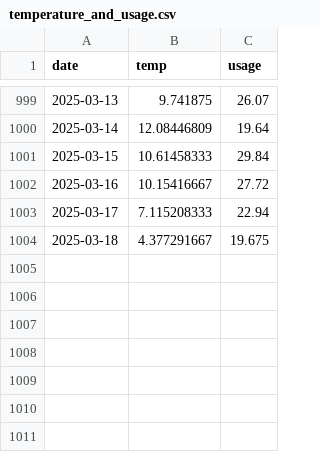
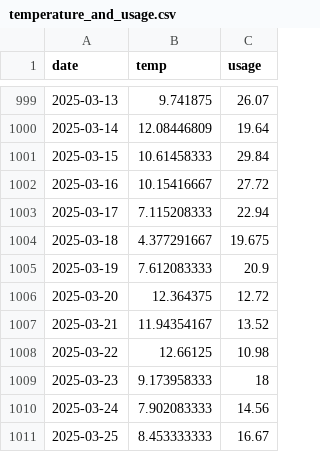
Before and after one commit to larssl780/hsbc-parser, a CSV file: temperature_and_usage.csv, drawn as a sheet; only a part is shown, gaps mark what is left out.

Commit message:
Add observations

```diff
--- a/temperature_and_usage.csv
+++ b/temperature_and_usage.csv
@@ -1004 +1004,8 @@ date,temp,usage
 2025-03-18,4.377291667,19.675
+2025-03-19,7.612083333,20.9
+2025-03-20,12.364375,12.72
+2025-03-21,11.94354167,13.52
+2025-03-22,12.66125,10.98
+2025-03-23,9.173958333,18
+2025-03-24,7.902083333,14.56
+2025-03-25,8.453333333,16.67
```
